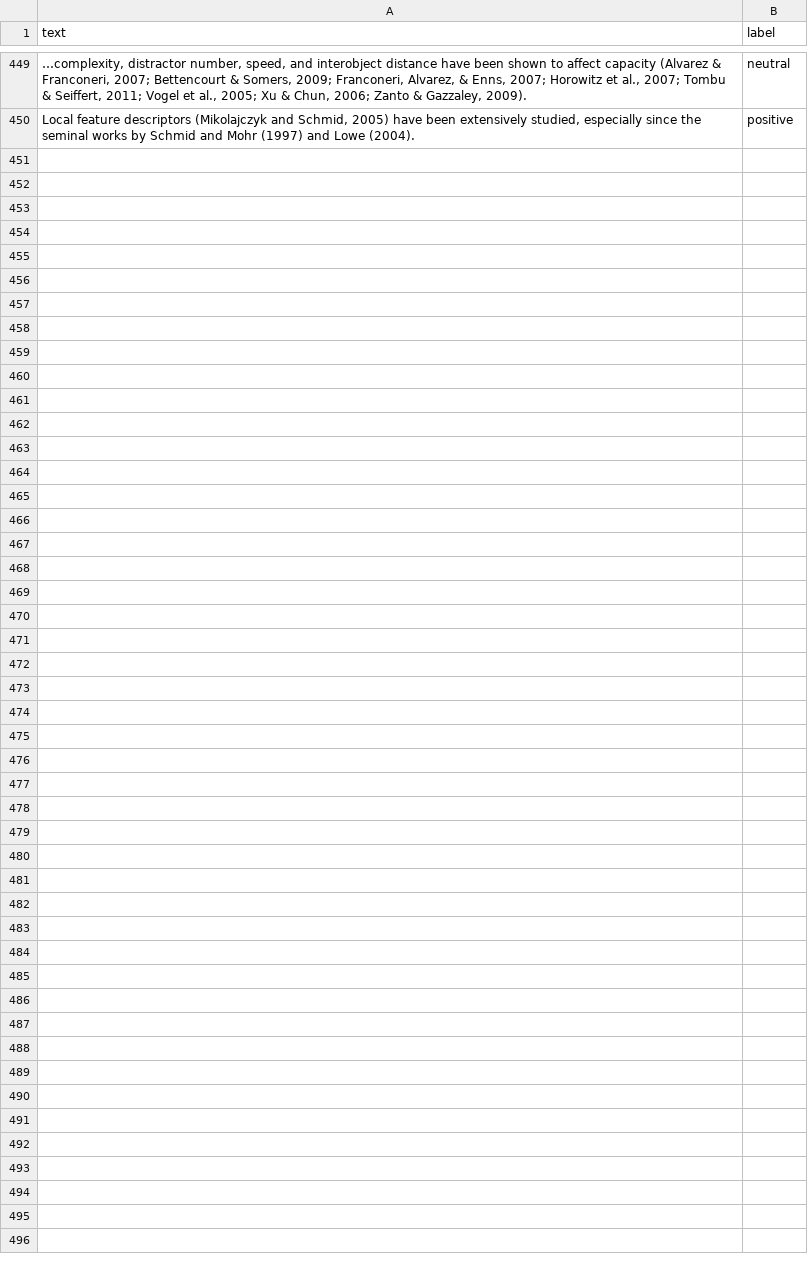
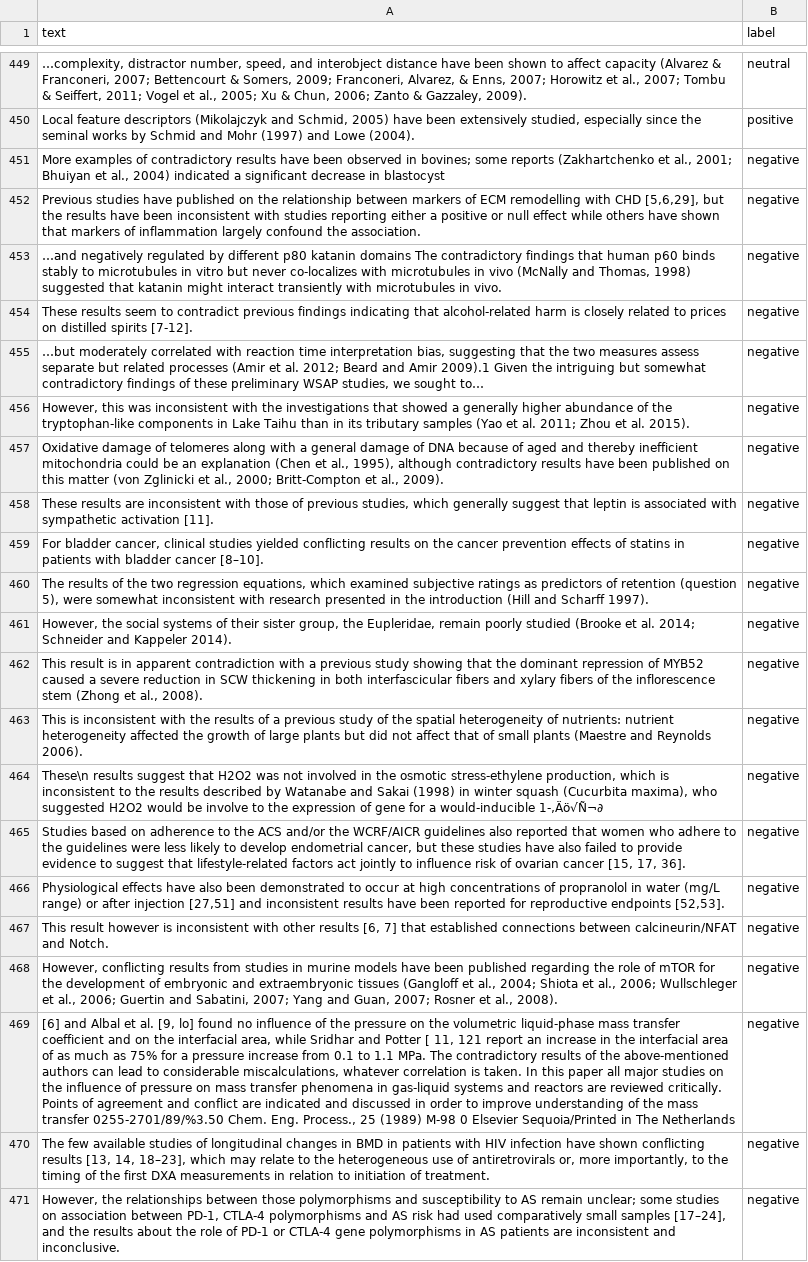
Before and after one commit to ChrisBagdon/Citation_Classification, a CSV file: sentimentAnnotations_CSV/annotation_450.csv, drawn as a sheet; only a part is shown, gaps mark what is left out; the diff names each change by its address in the sheet, - before the commit and + after, or states it on an @@ line.

Commit message:
Completed Sentiment classifier, updated datasets

```diff
--- a/sentimentAnnotations_CSV/annotation_450.csv
+++ b/sentimentAnnotations_CSV/annotation_450.csv
+row 451: More examples of contradictory results have been observed in bovines; some reports (Zakhartchenko et al., 2001; Bhuiyan et al., 2004) indicated a significant decrease in blastocyst | negative
+row 452: Previous studies have published on the relationship between markers of ECM remodelling with CHD [5,6,29], but the results have been inconsistent with studies reporting either a positive or null effect while others have shown that markers of inflammation largely confound the association. | negative
+row 453: …and negatively regulated by different p80 katanin domains The contradictory findings that human p60 binds stably to microtubules in vitro but never co-localizes with microtubules in vivo (McNally and Thomas, 1998) suggested that katanin might interact transiently with microtubules in vivo. | negative
+row 454: These results seem to contradict previous findings indicating that alcohol-related harm is closely related to prices on distilled spirits [7-12]. | negative
+row 455: …but moderately correlated with reaction time interpretation bias, suggesting that the two measures assess separate but related processes (Amir et al. 2012; Beard and Amir 2009).1 Given the intriguing but somewhat contradictory findings of these preliminary WSAP studies, we sought to… | negative
+row 456: However, this was inconsistent with the investigations that showed a generally higher abundance of the tryptophan-like components in Lake Taihu than in its tributary samples (Yao et al. 2011; Zhou et al. 2015). | negative
+row 457: Oxidative damage of telomeres along with a general damage of DNA because of aged and thereby inefficient mitochondria could be an explanation (Chen et al., 1995), although contradictory results have been published on this matter (von Zglinicki et al., 2000; Britt-Compton et al., 2009). | negative
+row 458: These results are inconsistent with those of previous studies, which generally suggest that leptin is associated with sympathetic activation [11]. | negative
+row 459: For bladder cancer, clinical studies yielded conflicting results on the cancer prevention effects of statins in patients with bladder cancer [8–10]. | negative
+row 460: The results of the two regression equations, which examined subjective ratings as predictors of retention (question 5), were somewhat inconsistent with research presented in the introduction (Hill and Scharff 1997). | negative
+row 461: However, the social systems of their sister group, the Eupleridae, remain poorly studied (Brooke et al. 2014; Schneider and Kappeler 2014). | negative
+row 462: This result is in apparent contradiction with a previous study showing that the dominant repression of MYB52 caused a severe reduction in SCW thickening in both interfascicular fibers and xylary fibers of the inflorescence stem (Zhong et al., 2008). | negative
+row 463: This is inconsistent with the results of a previous study of the spatial heterogeneity of nutrients: nutrient heterogeneity affected the growth of large plants but did not affect that of small plants (Maestre and Reynolds 2006). | negative
+row 464: These\n results suggest that H2O2 was not involved in the osmotic stress-ethylene production, which is inconsistent to the results described by Watanabe and Sakai (1998) in winter squash (Cucurbita maxima), who suggested H2O2 would be involve to the expression of gene for a would-inducible 1-‚Äö√Ñ¬∂ | negative
+row 465: Studies based on adherence to the ACS and/or the WCRF/AICR guidelines also reported that women who adhere to the guidelines were less likely to develop endometrial cancer, but these studies have also failed to provide evidence to suggest that lifestyle-related factors act jointly to influence risk of ovarian cancer [15, 17, 36]. | negative
+row 466: Physiological effects have also been demonstrated to occur at high concentrations of propranolol in water (mg/L range) or after injection [27,51] and inconsistent results have been reported for reproductive endpoints [52,53]. | negative
+row 467: This result however is inconsistent with other results [6, 7] that established connections between calcineurin/NFAT and Notch. | negative
+row 468: However, conflicting results from studies in murine models have been published regarding the role of mTOR for the development of embryonic and extraembryonic tissues (Gangloff et al., 2004; Shiota et al., 2006; Wullschleger et al., 2006; Guertin and Sabatini, 2007; Yang and Guan, 2007; Rosner et al., 2008). | negative
+row 469: [6] and Albal et al. [9, lo] found no influence of the pressure on the volumetric liquid-phase mass transfer coefficient and on the interfacial area, while Sridhar and Potter [ 11, 121 report an increase in the interfacial area of as much as 75% for a pressure increase from 0.1 to 1.1 MPa. The contradictory results of the above-mentioned authors can lead to considerable miscalculations, whatever correlation is taken. In this paper all major studies on the influence of pressure on mass transfer phenomena in gas-liquid systems and reactors are reviewed critically. Points of agreement and conflict are indicated and discussed in order to improve understanding of the mass transfer 0255-2701/89/%3.50 Chem. Eng. Process., 25 (1989) M-98 0 Elsevier Sequoia/Printed in The Netherlands | negative
+row 470: The few available studies of longitudinal changes in BMD in patients with HIV infection have shown conflicting results [13, 14, 18–23], which may relate to the heterogeneous use of antiretrovirals or, more importantly, to the timing of the first DXA measurements in relation to initiation of treatment. | negative
+row 471: However, the relationships between those polymorphisms and susceptibility to AS remain unclear; some studies on association between PD-1, CTLA-4 polymorphisms and AS risk had used comparatively small samples [17–24], and the results about the role of PD-1 or CTLA-4 gene polymorphisms in AS patients are inconsistent and inconclusive. | negative
```
Also changed, not shown: 13 other files.
